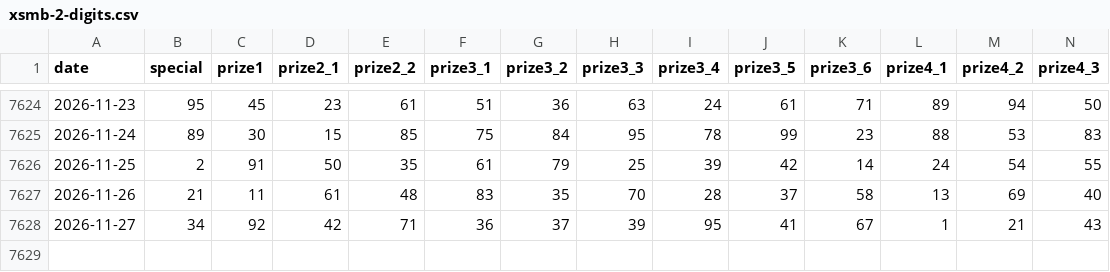
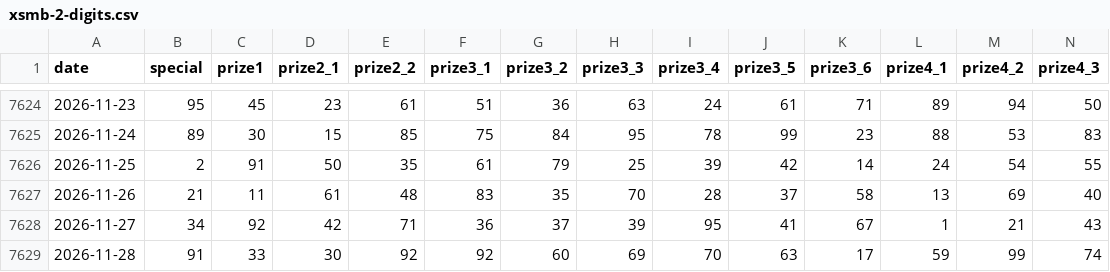
Before and after one commit to xtieume/vietnam-lottery-xsmb-analysis, a CSV file: data/xsmb-2-digits.csv, drawn as a sheet; only a part is shown, gaps mark what is left out; rows hold the shown columns only; the diff names each change by its address in the sheet, - before the commit and + after, or states it on an @@ line.

```diff
--- a/data/xsmb-2-digits.csv
+++ b/data/xsmb-2-digits.csv
+row 7629: 2026-11-28 | 91 | 33 | 30 | 92 | 92 | 60 | 69 | 70 | 63 | 17 | 59 | 99 | 74
```
Also changed, not shown: 18 other files.
